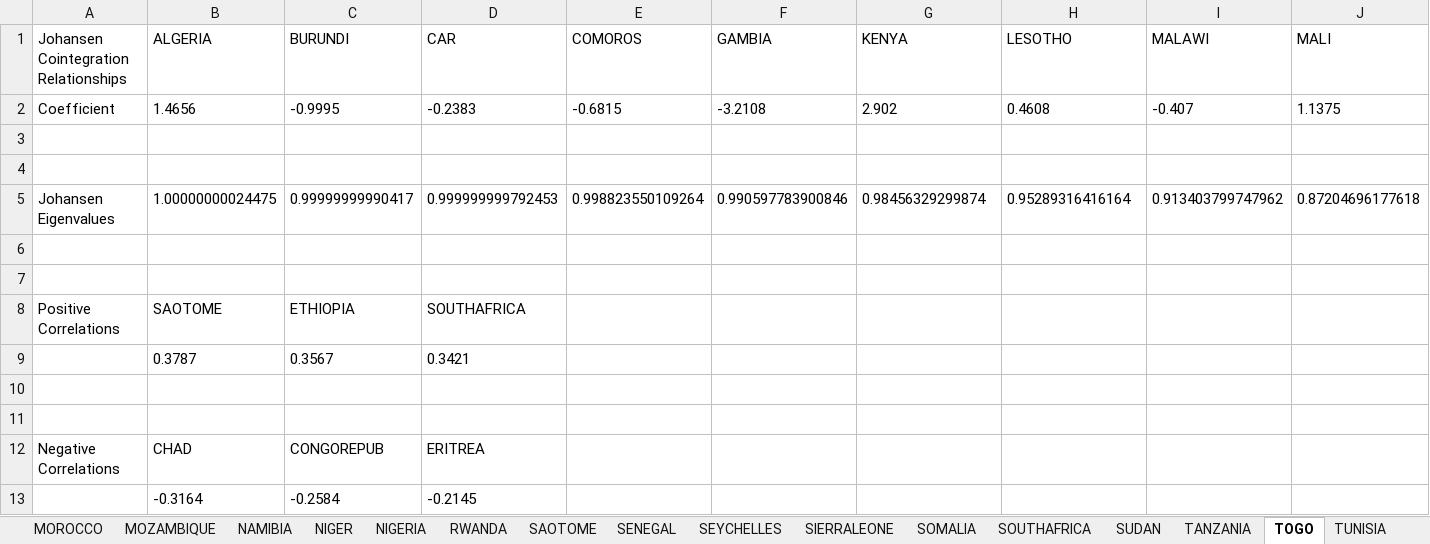
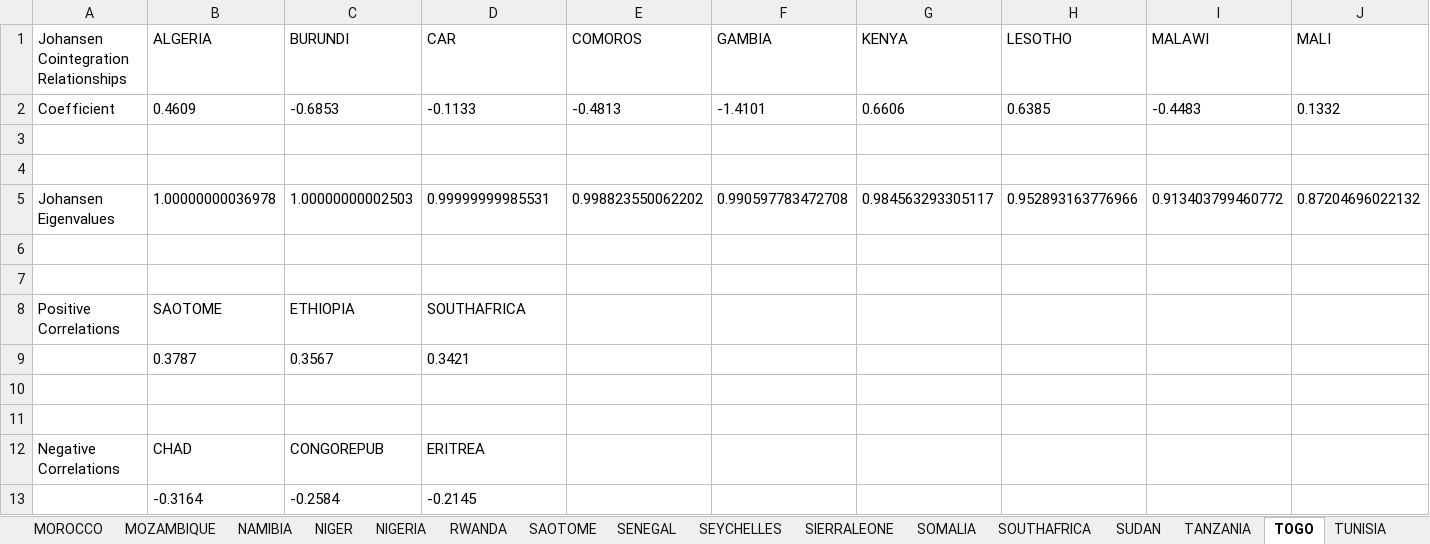
Before and after one commit to mwelz/sefm-africa, an Excel workbook: R/cointegration/summaries/cointegration-summary.xlsx, sheet TOGO, drawn as a sheet; only a part is shown; values as stored, in another font and other column widths than the file's, no borders; removed rows and columns are numbered as before the commit, all else as after; rows hold the shown columns only; the diff names each change by its address in the sheet, - before the commit and + after, or states it on an @@ line.

```diff
--- a/R/cointegration/summaries/cointegration-summary.xlsx (sheet TOGO)
+++ b/R/cointegration/summaries/cointegration-summary.xlsx (sheet TOGO)
-row 2: Coefficient | 1.4656 | -0.9995 | -0.2383 | -0.6815 | -3.2108 | 2.902 | 0.4608 | -0.407 | 1.1375
+row 2: Coefficient | 0.4609 | -0.6853 | -0.1133 | -0.4813 | -1.4101 | 0.6606 | 0.6385 | -0.4483 | 0.1332
-row 5: Johansen Eigenvalues | 1.00000000024475 | 0.99999999990417 | 0.999999999792453 | 0.998823550109264 | 0.990597783900846 | 0.98456329299874 | 0.95289316416164 | 0.913403799747962 | 0.87204696177618
+row 5: Johansen Eigenvalues | 1.00000000036978 | 1.00000000002503 | 0.99999999985531 | 0.998823550062202 | 0.990597783472708 | 0.984563293305117 | 0.952893163776966 | 0.913403799460772 | 0.87204696022132
```
Also changed, not shown: sheet ALGERIA, sheet GUINEABISSAU, sheet MAURITANIA, sheet MALAWI, sheet MALI, sheet MADAGASCAR, 45 more sheets, 9 other files.
